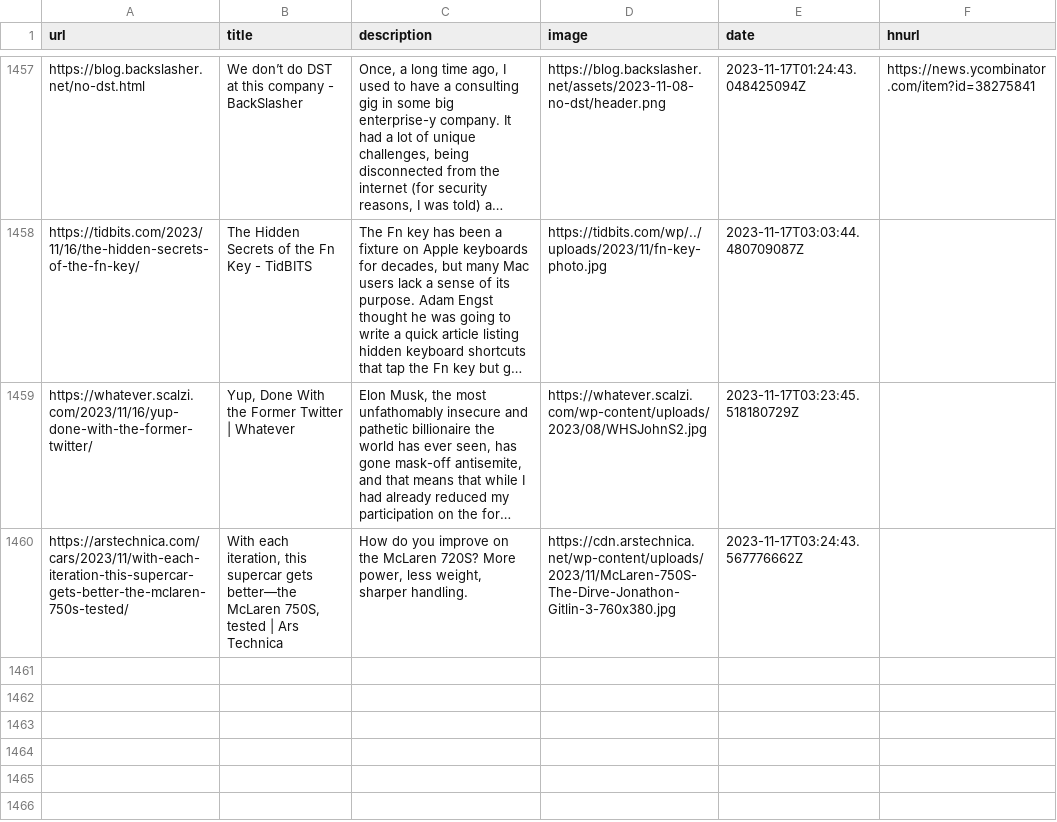
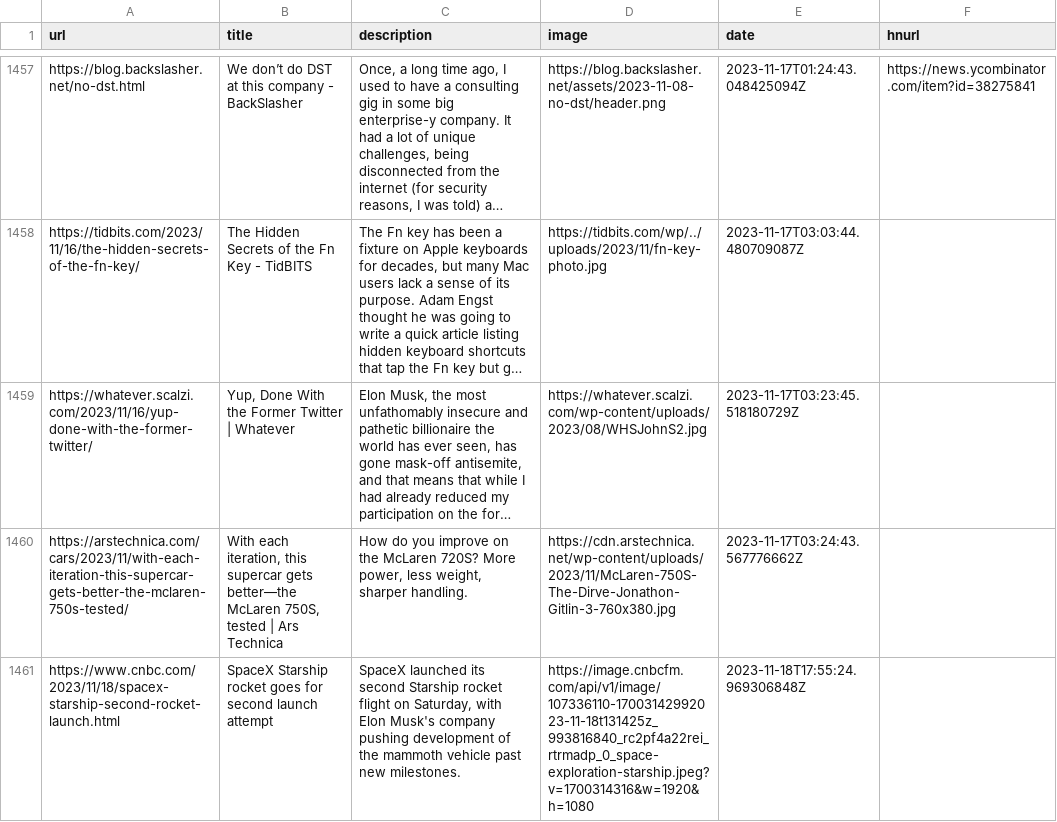
Before and after one commit to zanshin/readingList, a CSV file: readingList.csv, drawn as a sheet; only a part is shown, gaps mark what is left out; long unchanged cells end in …; the diff names each change by its address in the sheet, - before the commit and + after, or states it on an @@ line.

Commit message:
Automated reading list update on Sat Nov 18 17:55:25 UTC 2023

```diff
--- a/readingList.csv
+++ b/readingList.csv
+row 1461: https://www.cnbc.com/2023/11/18/spacex-starship-second-rocket-launch.html | SpaceX Starship rocket goes for second launch attempt | SpaceX launched its second Starship rocket flight on Saturday, with Elon Musk's company pushing development of the mammoth vehicle past new milestones. | https://image.cnbcfm.com/api/v1/image/107336110-17003142992023-11-18t131425z_993816840_rc2pf4a22rei_rtrmadp_0_space-exploration-starship.jpeg?v=1700314316&w=1920&h=1080 | 2023-11-18T17:55:24.969306848Z
```
